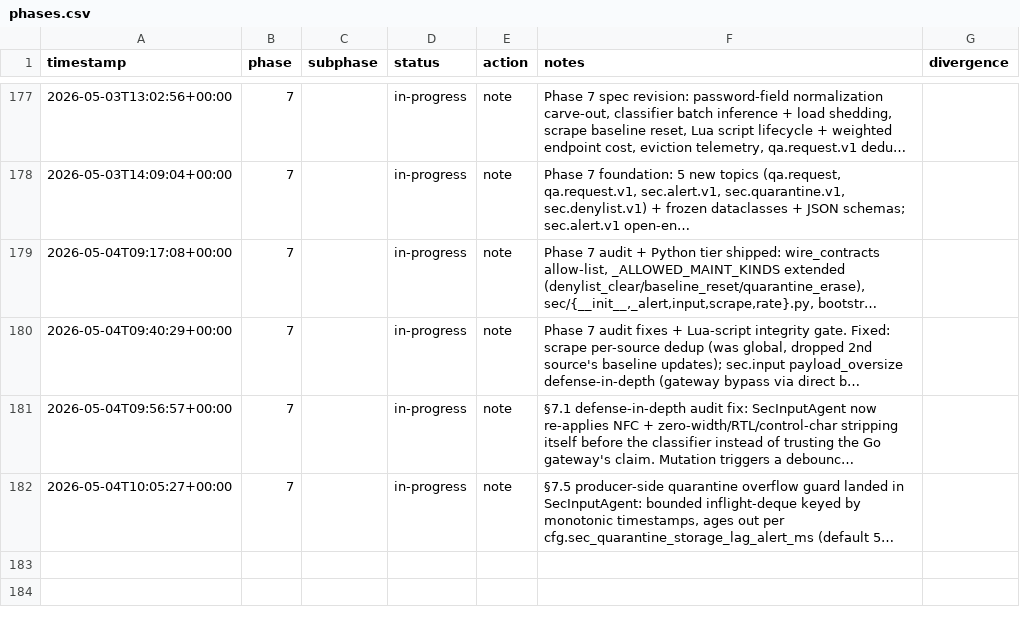
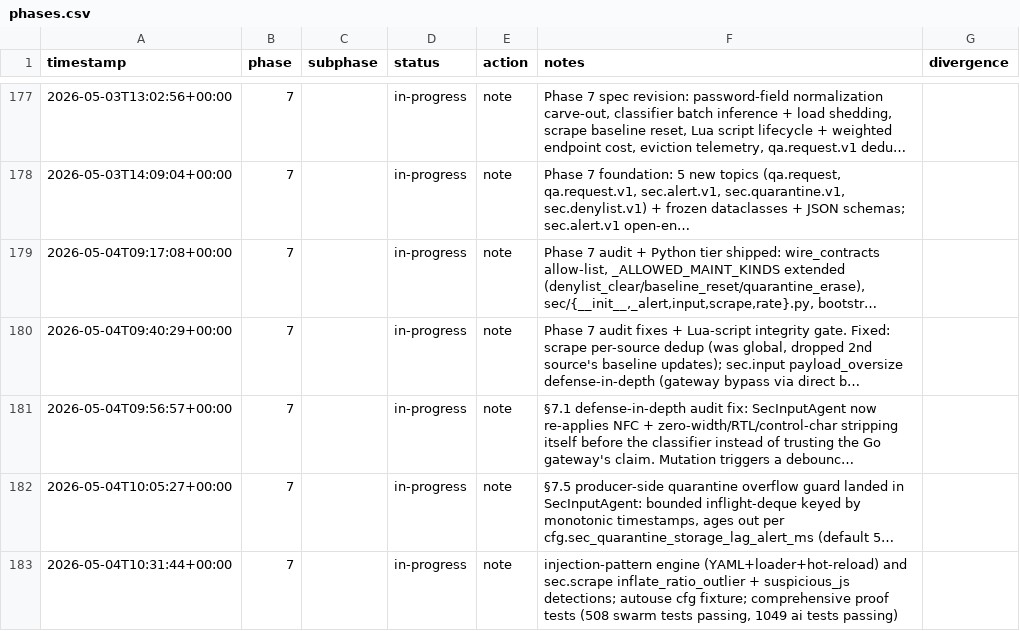
Before and after one commit to metaphy6/negelir, a CSV file: docs/tracking/phases.csv, drawn as a sheet; only a part is shown, gaps mark what is left out; long unchanged cells end in …; the diff names each change by its address in the sheet, - before the commit and + after, or states it on an @@ line.

Commit message:
test(phase-7): injection-pattern engine (YAML+loader+hot-reload) and…
injection-pattern engine (YAML+loader+hot-reload) and sec.scrape inflate_ratio_outlier + suspicious_js detections; autouse cfg fixture; comprehensive proof tests (508 swarm tests passing, 1049 ai tests passing)

```diff
--- a/docs/tracking/phases.csv
+++ b/docs/tracking/phases.csv
+row 183: 2026-05-04T10:31:44+00:00 | 7 |  | in-progress | note | injection-pattern engine (YAML+loader+hot-reload) and sec.scrape inflate_ratio_outlier + suspicious_js detections; autouse cfg fixture; comprehensive proof tests (508 swarm tests passing, 1049 ai tests passing)
```
Also changed, not shown: 11 other files.
